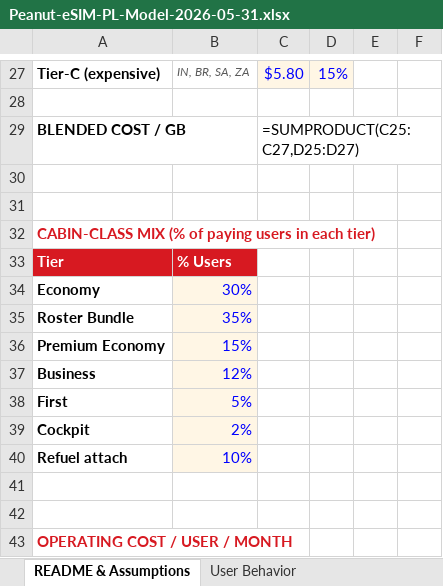
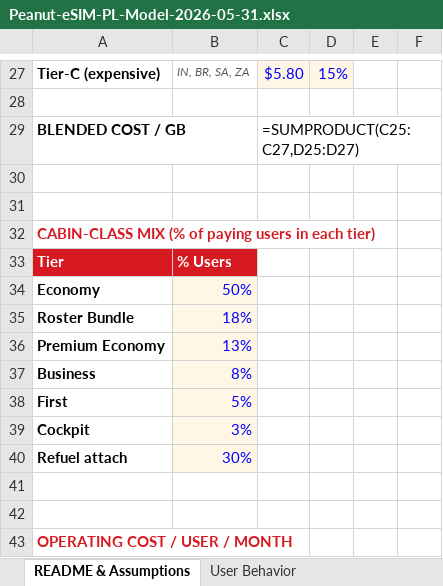
Before and after one commit to peanut-e-sim/peanut-esim-business-overview, an Excel workbook: docs/downloads/Peanut-eSIM-PL-Model-2026-05-31.xlsx, sheet README & Assumptions, drawn as a sheet; only a part is shown, gaps mark what is left out; values as stored, in another font and other column widths than the file's, no borders; formulas without a stored value are shown as written; the diff names each change by its address in the sheet, - before the commit and + after, or states it on an @@ line.

```diff
--- a/docs/downloads/Peanut-eSIM-PL-Model-2026-05-31.xlsx (sheet README & Assumptions)
+++ b/docs/downloads/Peanut-eSIM-PL-Model-2026-05-31.xlsx (sheet README & Assumptions)
-B34: 30%
+B34: 50%
-B35: 35%
+B35: 18%
-B36: 15%
+B36: 13%
-B37: 12%
+B37: 8%
-B39: 2%
+B39: 3%
-B40: 10%
+B40: 30%
```
Also changed, not shown: sheet LTV-CAC + Churn, sheet User Behavior.
